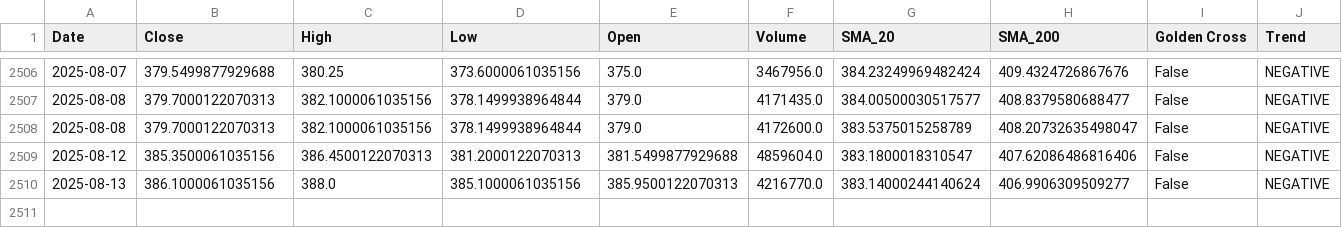
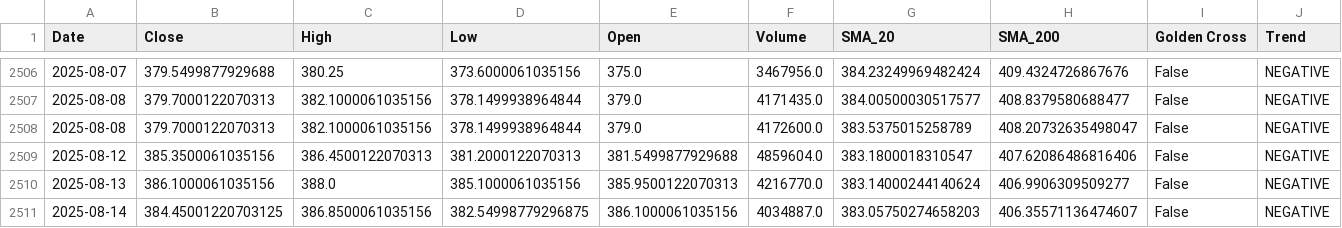
Before and after one commit to sohamdeshpande/nifty-analysis, a CSV file: data/COALINDIA.NS.csv, drawn as a sheet; only a part is shown, gaps mark what is left out; rows hold the shown columns only; the diff names each change by its address in the sheet, - before the commit and + after, or states it on an @@ line.

```diff
--- a/data/COALINDIA.NS.csv
+++ b/data/COALINDIA.NS.csv
+row 2511: 2025-08-14 | 384.45001220703125 | 386.8500061035156 | 382.54998779296875 | 386.1000061035156 | 4034887.0 | 383.05750274658203 | 406.35571136474607 | False | NEGATIVE
```
Also changed, not shown: data/POWERGRID.NS.csv, data/RELIANCE.NS.csv, 47 other files.
